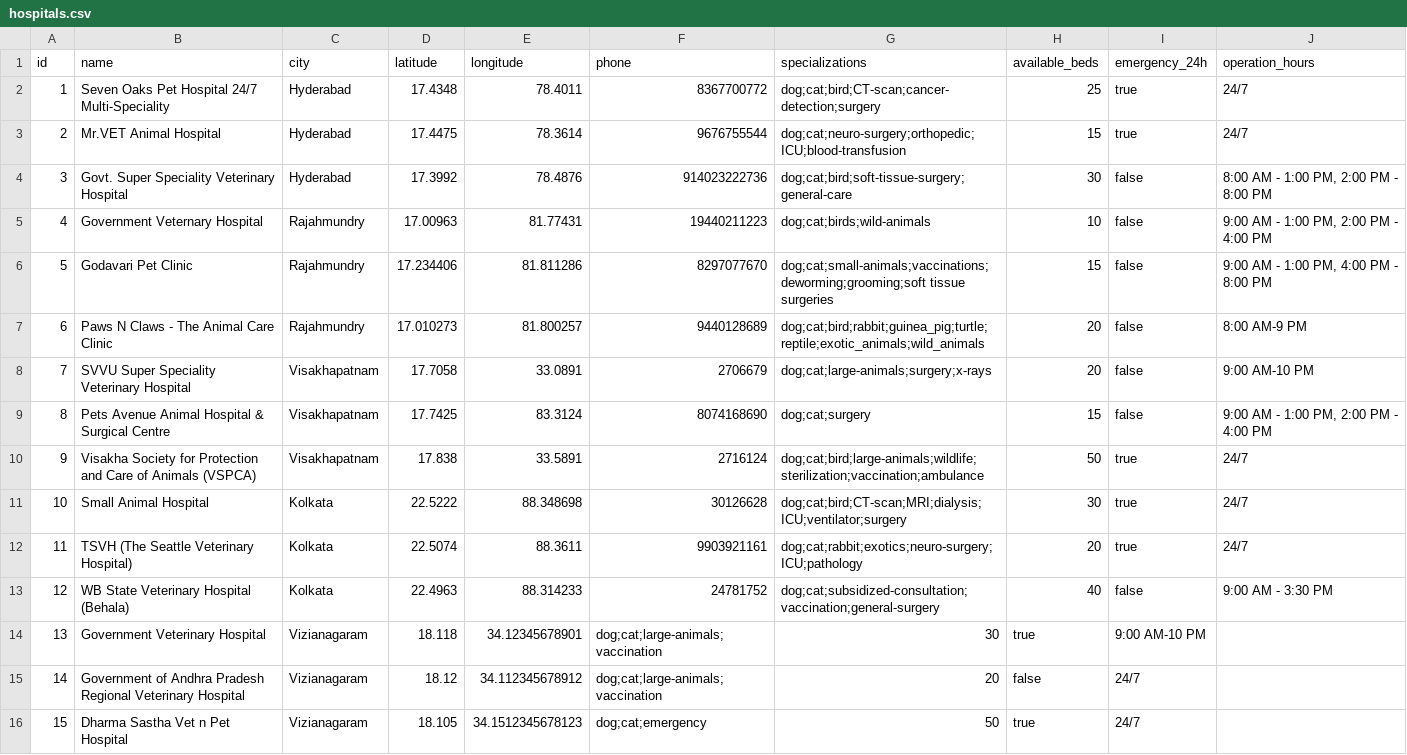
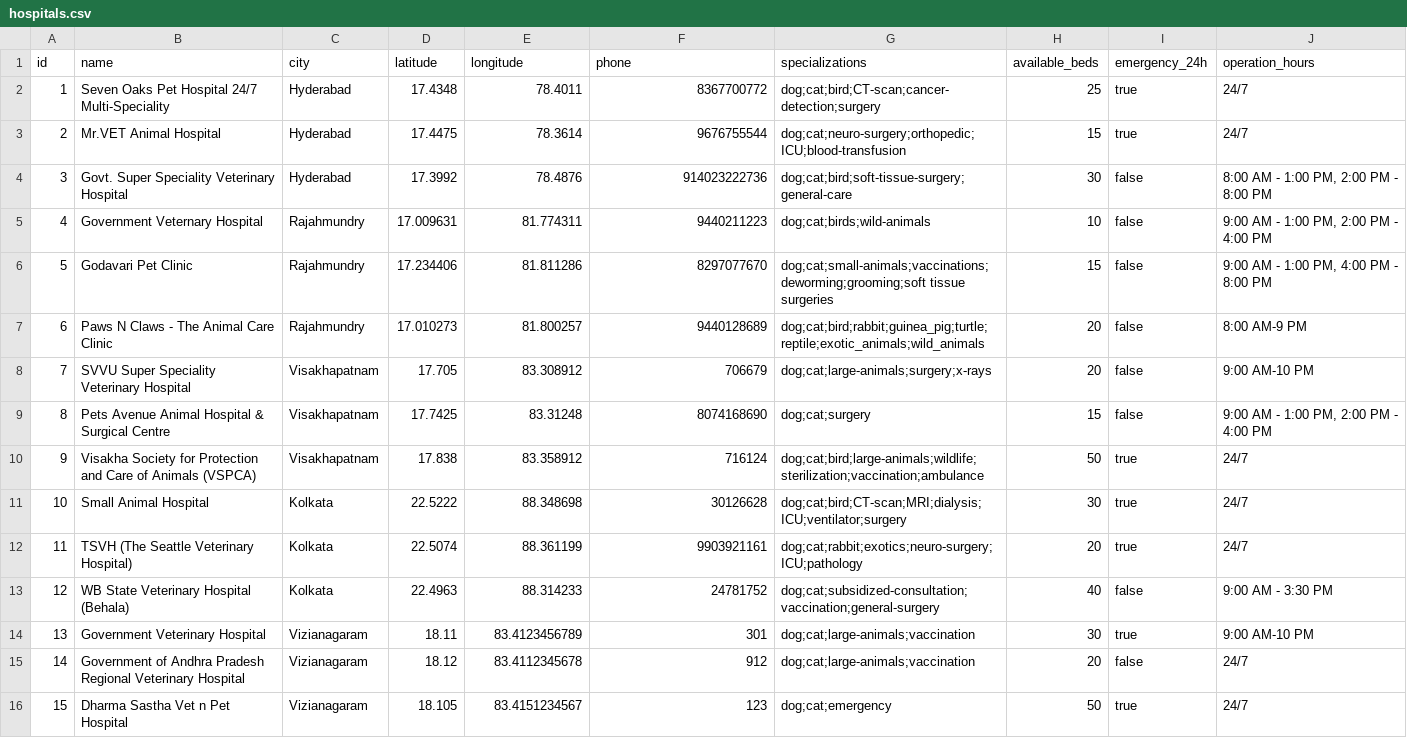
Before and after one commit to Harsha-Boddu-2025/rescue-app, a CSV file: data/hospitals.csv, drawn as a sheet; the diff names each change by its address in the sheet, - before the commit and + after, or states it on an @@ line.

Commit message:
Update hospitals.csv

```diff
--- a/data/hospitals.csv
+++ b/data/hospitals.csv
-D5 (latitude): 17.00963
+D5 (latitude): 17.009631
-E5 (longitude): 81.77431
+E5 (longitude): 81.774311
-F5 (phone): 19440211223
+F5 (phone): 9440211223
-D8 (latitude): 17.7058
+D8 (latitude): 17.705
-E8 (longitude): 33.0891
+E8 (longitude): 83.308912
-F8 (phone): 2706679
+F8 (phone): 706679
-E9 (longitude): 83.3124
+E9 (longitude): 83.31248
-E10 (longitude): 33.5891
+E10 (longitude): 83.358912
-F10 (phone): 2716124
+F10 (phone): 716124
-E12 (longitude): 88.3611
+E12 (longitude): 88.361199
-D14 (latitude): 18.118
+D14 (latitude): 18.11
-E14 (longitude): 34.12345678901
+E14 (longitude): 83.4123456789
-F14 (phone): dog;cat;large-animals;vaccination
+F14 (phone): 301
-G14 (specializations): 30
+G14 (specializations): dog;cat;large-animals;vaccination
-H14 (available_beds): true
+H14 (available_beds): 30
-I14 (emergency_24h): 9:00 AM-10 PM
+I14 (emergency_24h): true
-J14 (operation_hours): (empty)
+J14 (operation_hours): 9:00 AM-10 PM
-E15 (longitude): 34.112345678912
+E15 (longitude): 83.4112345678
-F15 (phone): dog;cat;large-animals;vaccination
+F15 (phone): 912
-G15 (specializations): 20
+G15 (specializations): dog;cat;large-animals;vaccination
-H15 (available_beds): false
+H15 (available_beds): 20
-I15 (emergency_24h): 24/7
+I15 (emergency_24h): false
-J15:J16 (operation_hours): (empty)
+J15:J16 (operation_hours): 24/7
-E16 (longitude): 34.1512345678123
+E16 (longitude): 83.4151234567
-F16 (phone): dog;cat;emergency
+F16 (phone): 123
-G16 (specializations): 50
+G16 (specializations): dog;cat;emergency
-H16 (available_beds): true
+H16 (available_beds): 50
-I16 (emergency_24h): 24/7
+I16 (emergency_24h): true
```
